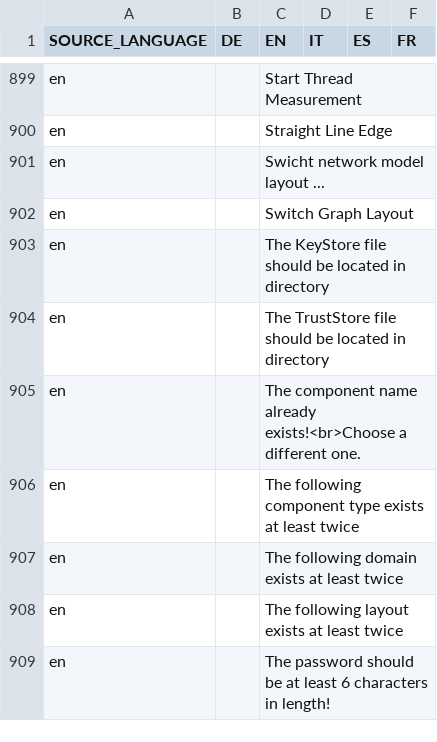
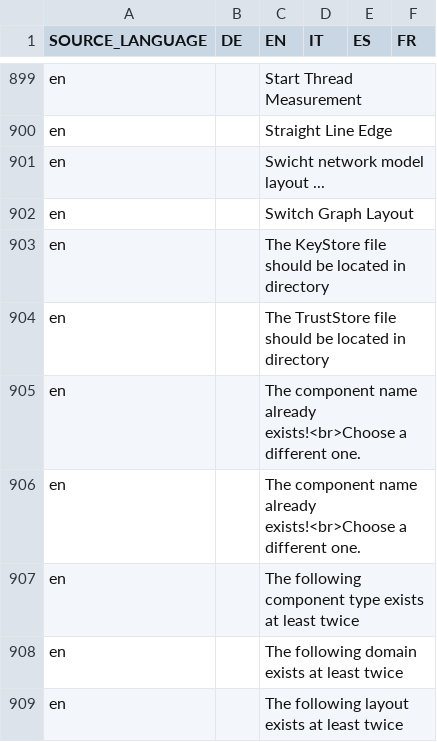
Before and after one commit to EnFlexIT/AgentWorkbench, a CSV file: eclipseProjects/de.enflexit.awb/bundles/org.agentgui.core/properties/dictionary.csv, drawn as a sheet; only a part is shown, gaps mark what is left out; the shorter side is filled out with more unchanged rows.

Commit message:
Updated dictionary

```diff
--- a/eclipseProjects/de.enflexit.awb/bundles/org.agentgui.core/properties/dictionary.csv
+++ b/eclipseProjects/de.enflexit.awb/bundles/org.agentgui.core/properties/dictionary.csv
@@ -905,2 +905,3 @@ en;;The TrustStore file should be located in directory;;;
 en;;The component name already exists!<br>Choose a different one.;;;
+en;;The component name already exists!<br>Choose a different one.;;;
 en;;The following component type exists at least twice;;;
```
Also changed, not shown: 1 other file.
